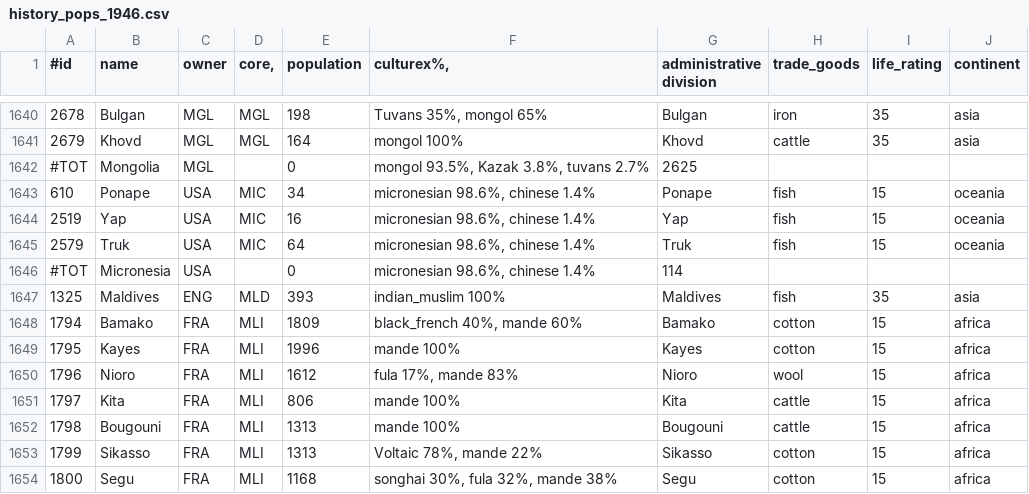
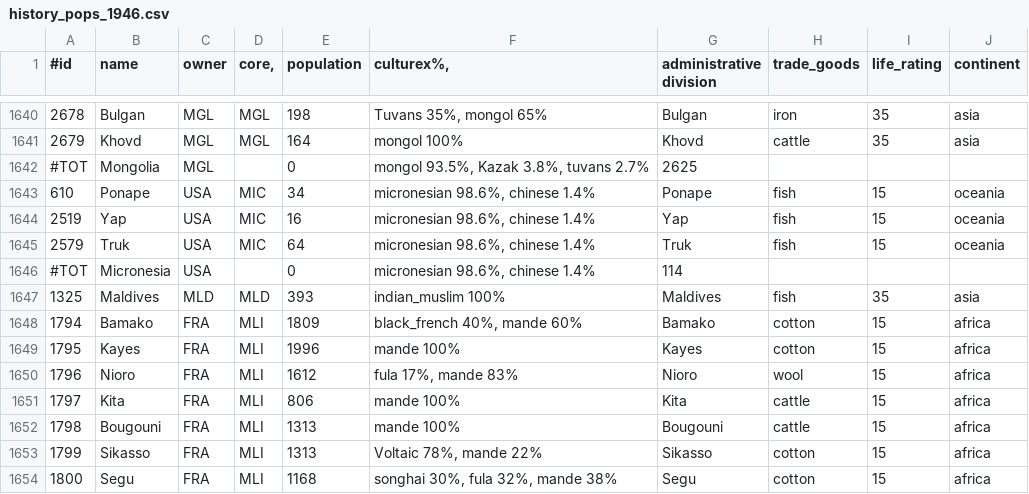
Before and after one commit to simsulla/nwomod, a CSV file: NWO/doc/history_pops_1946.csv, drawn as a sheet; only a part is shown, gaps mark what is left out.

```diff
--- a/NWO/doc/history_pops_1946.csv
+++ b/NWO/doc/history_pops_1946.csv
@@ -1646,3 +1646,3 @@
 #TOT;Micronesia;USA;;0;micronesian 98.6%, chinese 1.4%;114;;;
-1325;Maldives;ENG;MLD;393;indian_muslim 100%;Maldives;fish;35;"asia"
+1325;Maldives;MLD;MLD;393;indian_muslim 100%;Maldives;fish;35;"asia"
 1794;Bamako;FRA;MLI;1809;black_french 40%, mande 60%;Bamako;cotton;15;"africa"
```
Also changed, not shown: 5 other files.
